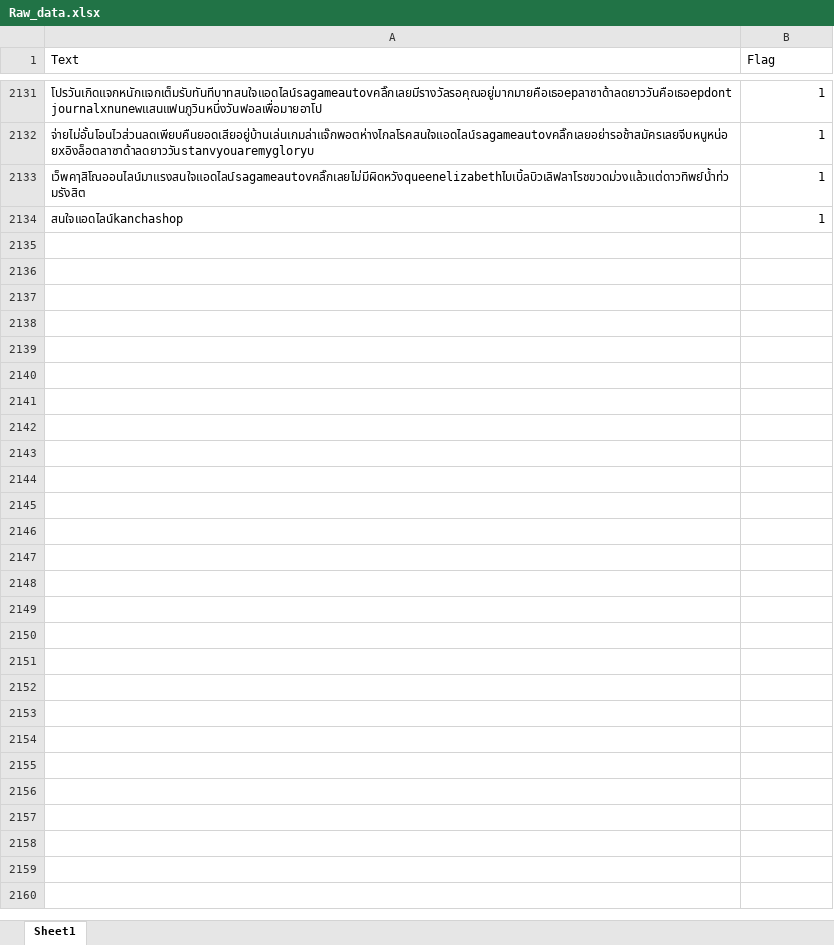
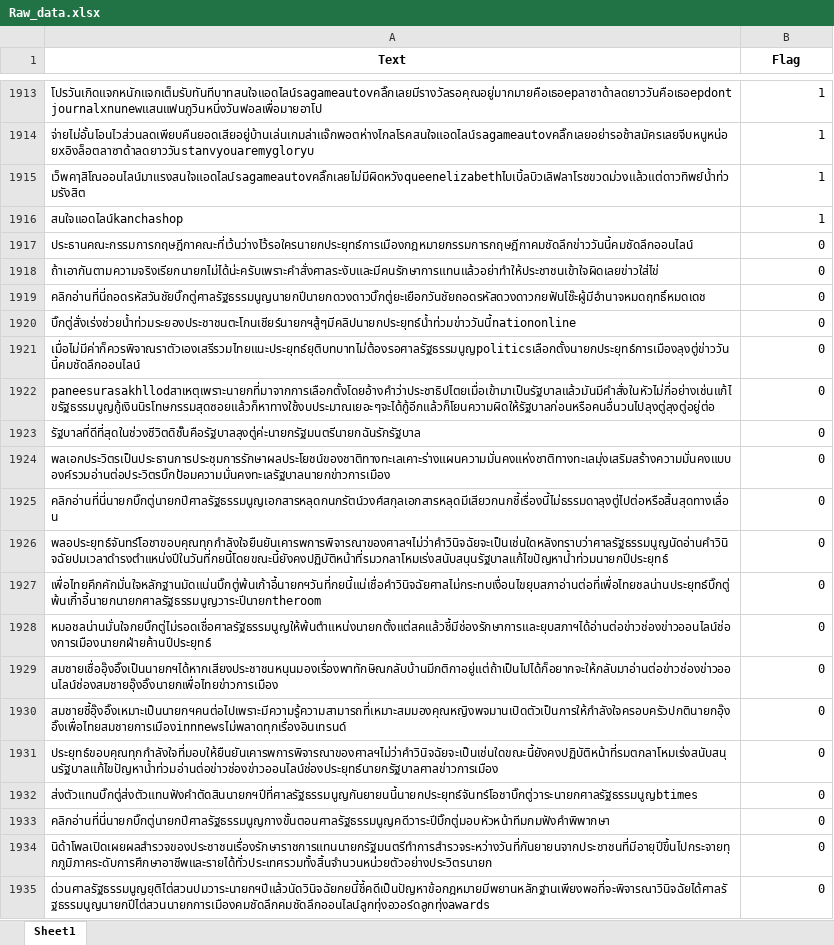
Before and after one commit to SupatTun/ClassifyingTwitterData, an Excel workbook: Raw_data.xlsx, sheet Sheet1, drawn as a sheet; only a part is shown, gaps mark what is left out; values as stored, in another font and other column widths than the file's, no borders; the diff covers the shown part only; the diff names each change by its address in the sheet, - before the commit and + after, or states it on an @@ line.

Commit message:
update

```diff
--- a/Raw_data.xlsx (sheet Sheet1)
+++ b/Raw_data.xlsx (sheet Sheet1)
@@ A1:B1 bold: off → on, alignment: left → center @@
+row 1917: ประธานคณะกรรมการกฤษฎีกาคณะที่เว้นว่างไว้รอใครนายกประยุทธ์การเมืองกฎหมายกรรมการกฤษฎีกาคมชัดลึกข่าววันนี้คมชัดลึกออนไลน์ | 0
+row 1918: ถ้าเอากันตามความจริงเรียกนายกไม่ได้น่ะครับเพราะคำสั่งศาลระงับและมีคนรักษาการแทนแล้วอย่าทำให้ประชาชนเข้าใจผิดเลยข่าวใส่ไข่ | 0
+row 1919: คลิกอ่านที่นี่ถอดรหัสวันชัยบิ๊กตู่ศาลรัฐธรรมนูญนายกปีนายกดวงดาวบิ๊กตู่ยะเยือกวันชัยถอดรหัสดวงดาวกยฟันโช๊ะผู้มีอำนาจหมดฤทธิ์หมดเดช | 0
+row 1920: บิ๊กตู่สั่งเร่งช่วยน้ำท่วมระยองประชาชนตะโกนเชียร์นายกฯสู้ๆมีคลิปนายกประยุทธ์น้ำท่วมข่าววันนี้nationonline | 0
+row 1921: เมื่อไม่มีค่าก็ควรพิจาณราตัวเองเสรีรวมไทยแนะประยุทธ์ยุติบทบาทไม่ต้องรอศาลรัฐธรรมนูญpoliticsเลือกตั้งนายกประยุทธ์การเมืองลุงตู่ข่าววันนี้คมชัดลึกออนไลน์ | 0
+row 1922: paneesurasakhllodสาเหตุเพราะนายกที่มาจากการเลือกตั้งโดยอ้างคำว่าประชาธิปไตยเมื่อเข้ามาเป็นรัฐบาลแล้วมันมีคำสั่งในหัวไม่กี่อย่างเช่นแก้ไขรัฐธรรมนูญกู้เงินนิรโทษกรรมสุดซอยแล้วก็หาทางใช้งบประมาณเยอะๆจะได้กู้อีกแล้วก็โยนความผิดให้รัฐบาลก่อนหรือคนอื่นวนไปลุงตู่ลุงตู่อยู่ต่อ | 0
+row 1923: รัฐบาลที่ดีที่สุดในช่วงชีวิตดิชั๊นคือรัฐบาลลุงตู่ค่ะนายกรัฐมนตรีนายกฉันรักรัฐบาล | 0
+row 1924: พลเอกประวิตรเป็นประธานการประชุมการรักษาผลประโยชน์ของชาติทางทะเลเคาะร่างแผนความมั่นคงแห่งชาติทางทะเลมุ่งเสริมสร้างความมั่นคงแบบองค์รวมอ่านต่อประวิตรบิ๊กป้อมความมั่นคงทะเลรัฐบาลนายกข่าวการเมือง | 0
+row 1925: คลิกอ่านที่นี่นายกบิ๊กตู่นายกปีศาลรัฐธรรมนูญเอกสารหลุดกนกรัตน์วงศ์สกุลเอกสารหลุดมีเสียวกนกชี้เรื่องนี้ไม่ธรรมดาลุงตู่ไปต่อหรือสิ้นสุดทางเลื่อน | 0
+row 1926: พลอประยุทธ์จันทร์โอชาขอบคุณทุกกำลังใจยืนยันเคารพการพิจารณาของศาลฯไม่ว่าคำวินิจฉัยจะเป็นเช่นใดหลังทราบว่าศาลรัฐธรรมนูญนัดอ่านคำวินิจฉัยปมเวลาดำรงตำแหน่งปีในวันที่กยนี้โดยขณะนี้ยังคงปฏิบัติหน้าที่รมวกลาโหมเร่งสนับสนุนรัฐบาลแก้ไขปัญหาน้ำท่วมนายกปีประยุทธ์ | 0
+row 1927: เพื่อไทยคึกคักมั่นใจหลักฐานมัดแน่นบิ๊กตู่พ้นเก้าอี้นายกฯวันที่กยนี้แน่เชื่อคำวินิจฉัยศาลไม่กระทบเงื่อนไขยุบสภาอ่านต่อที่เพื่อไทยชลน่านประยุทธ์บิ๊กตู่พ้นเกี้าอี้นายกนายกศาลรัฐธรรมนูญวาระปีนายกtheroom | 0
+row 1928: หมอชลน่านมั่นใจกยบิ๊กตู่ไม่รอดเชื่อศาลรัฐธรรมนูญให้พ้นตำแหน่งนายกตั้งแต่สคแล้วชี้มีช่องรักษาการและยุบสภาฯได้อ่านต่อข่าวช่องข่าวออนไลน์ช่องการเมืองนายกฝ่ายค้านปีประยุทธ์ | 0
+row 1929: สมชายเชื่ออุ๊งอิ๊งเป็นนายกฯได้หากเสียงประชาชนหนุนมองเรื่องพาทักษิณกลับบ้านมีกติกาอยู่แต่ถ้าเป็นไปได้ก็อยากจะให้กลับมาอ่านต่อข่าวช่องข่าวออนไลน์ช่องสมชายอุ๊งอิ๊งนายกเพื่อไทยข่าวการเมือง | 0
+row 1930: สมชายชี้อุ๊งอิ๊งเหมาะเป็นนายกฯคนต่อไปเพราะมีความรู้ความสามารถที่เหมาะสมมองคุณหญิงพจมานเปิดตัวเป็นการให้กำลังใจครอบครัวปกตินายกอุ๊งอิ๊งเพื่อไทยสมชายการเมืองinnnewsไม่พลาดทุกเรื่องอินเทรนด์ | 0
+row 1931: ประยุทธ์ขอบคุณทุกกำลังใจที่มอบให้ยืนยันเคารพการพิจารณาของศาลฯไม่ว่าคำวินิจฉัยจะเป็นเช่นใดขณะนี้ยังคงปฏิบัติหน้าที่รมตกลาโหมเร่งสนับสนุนรัฐบาลแก้ไขปัญหาน้ำท่วมอ่านต่อข่าวช่องข่าวออนไลน์ช่องประยุทธ์นายกรัฐบาลศาลข่าวการเมือง | 0
+row 1932: ส่งตัวแทนบิ๊กตู่ส่งตัวแทนฟังคำตัดสินนายกฯปีที่ศาลรัฐธรรมนูญกันยายนนี้นายกประยุทธ์จันทร์โอชาบิ๊กตู่วาระนายกศาลรัฐธรรมนูญbtimes | 0
+row 1933: คลิกอ่านที่นี่นายกบิ๊กตู่นายกปีศาลรัฐธรรมนูญกางขั้นตอนศาลรัฐธรรมนูญคดีวาระปีบิ๊กตู่มอบหัวหน้าทีมกมฟังคำพิพากษา | 0
+row 1934: นิด้าโพลเปิดเผยผลสำรวจของประชาชนเรื่องรักษาราชการแทนนายกรัฐมนตรีทำการสำรวจระหว่างวันที่กันยายนจากประชาชนที่มีอายุปีขึ้นไปกระจายทุกภูมิภาคระดับการศึกษาอาชีพและรายได้ทั่วประเทศรวมทั้งสิ้นจำนวนหน่วยตัวอย่างประวิตรนายก | 0
+row 1935: ด่วนศาลรัฐธรรมนูญยุติไต่สวนปมวาระนายกฯปีแล้วนัดวินิจฉัยกยนี้ชี้คดีเป็นปัญหาข้อกฎหมายมีพยานหลักฐานเพียงพอที่จะพิจารณาวินิจฉัยได้ศาลรัฐธรรมนูญนายกปีไต่สวนนายกการเมืองคมชัดลึกคมชัดลึกออนไลน์ลูกทุ่งอวอร์ดลูกทุ่งawards | 0
```
Also changed, not shown: 196 added rows, 215 removed rows and 3 moved rows elsewhere in this sheet.
